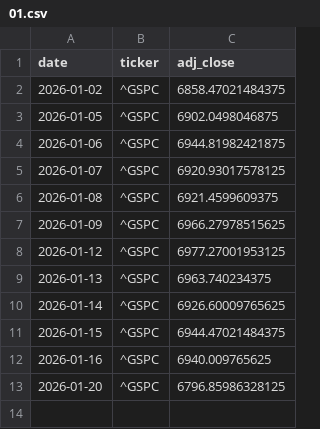
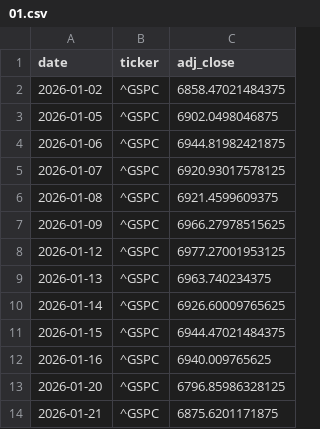
Before and after one commit to Fabione21/market-model, a CSV file: data/indices/2026/01.csv, drawn as a sheet; the diff names each change by its address in the sheet, - before the commit and + after, or states it on an @@ line.

```diff
--- a/data/indices/2026/01.csv
+++ b/data/indices/2026/01.csv
+row 14: 2026-01-21 | ^GSPC | 6875.6201171875
```
Also changed, not shown: 1 other file.
